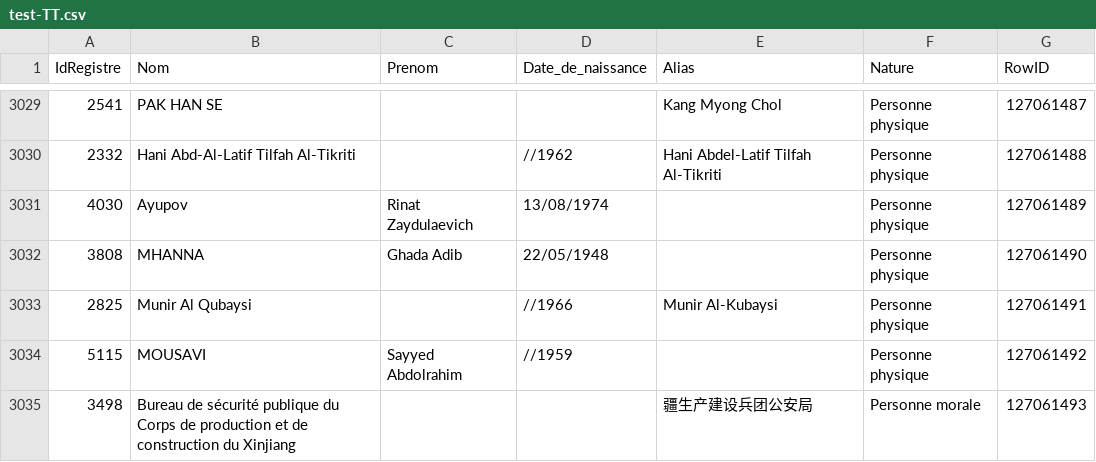
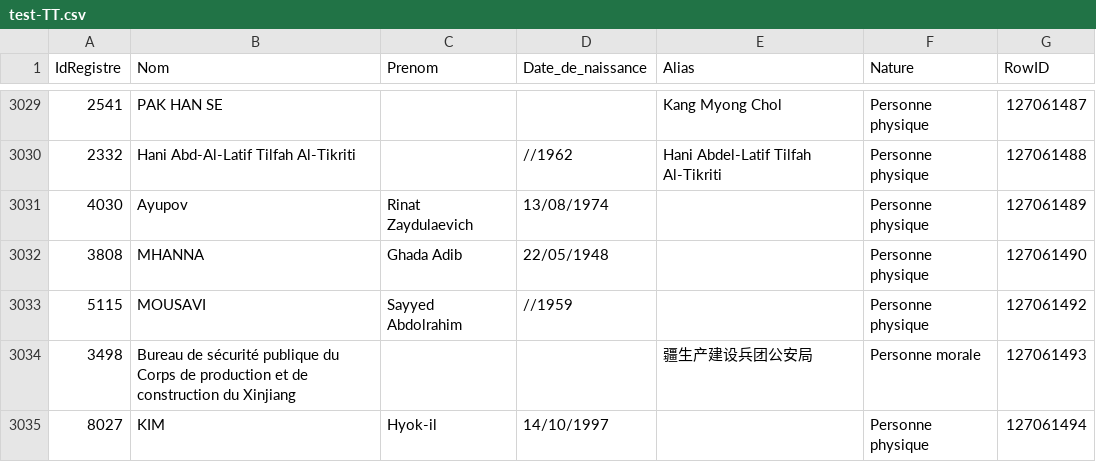
Before and after one commit to pobel-cmd/make-csv-exchange, a CSV file: test-TT.csv, drawn as a sheet; only a part is shown, gaps mark what is left out; the shorter side is filled out with more unchanged rows.

Commit message:
update test-TT.csv via Make (2025-12-12T04:09:41.553Z)

```diff
--- a/test-TT.csv
+++ b/test-TT.csv
@@ -3032,3 +3032,2 @@
 "3808","MHANNA","Ghada Adib","22/05/1948","","Personne physique","127061490"
-"2825","Munir Al Qubaysi","","//1966","Munir Al-Kubaysi","Personne physique","127061491"
 "5115","MOUSAVI","Sayyed Abdolrahim","//1959","","Personne physique","127061492"
```
